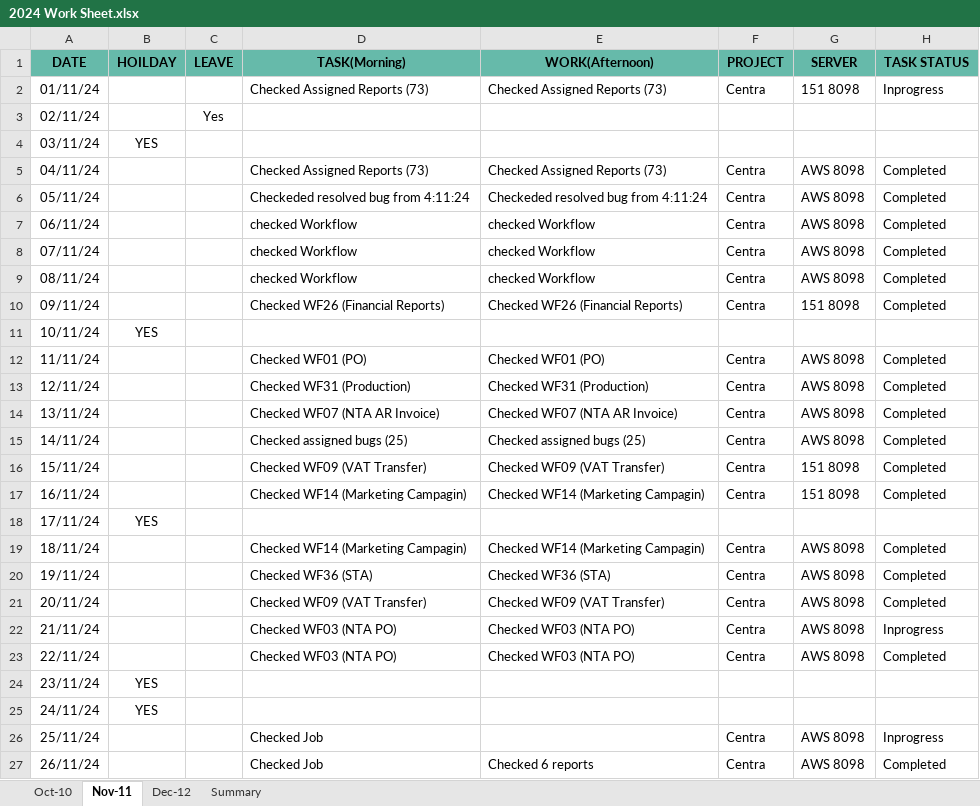
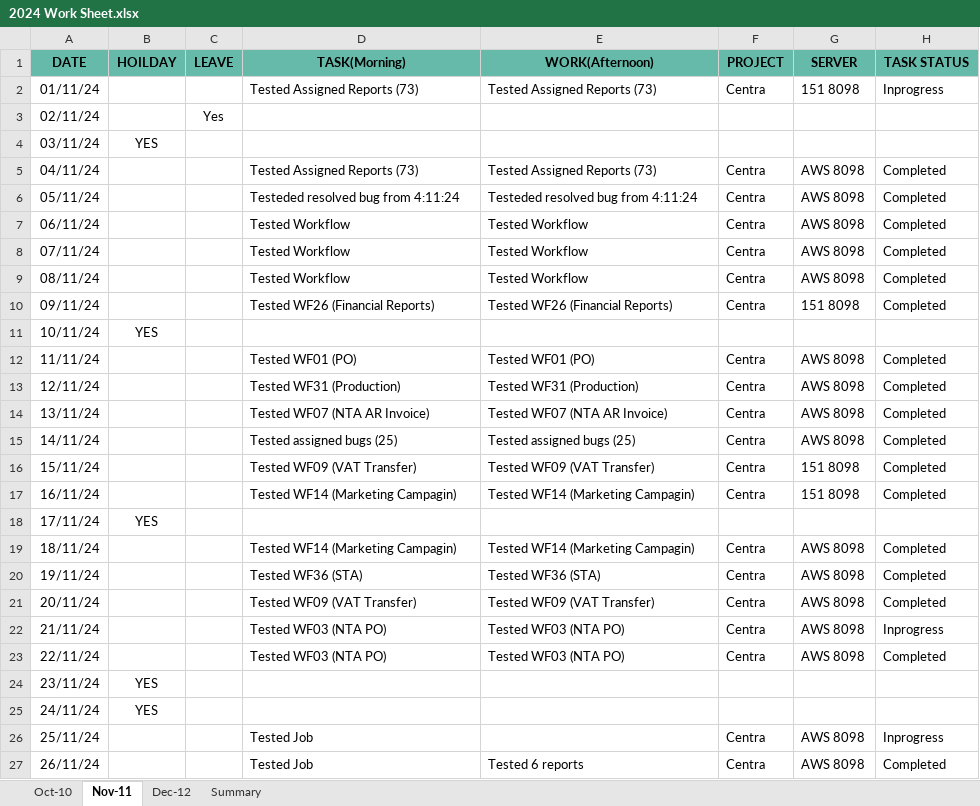
Before and after one commit to santhosh-work88/TenthPlanet, an Excel workbook: Daily Activity/2024 Work Sheet.xlsx, sheet Nov-11, drawn as a sheet; only a part is shown; values as stored, in another font and other column widths than the file's, no borders; the diff covers the shown part only; the diff names each change by its address in the sheet, - before the commit and + after, or states it on an @@ line.

```diff
--- a/Daily Activity/2024 Work Sheet.xlsx (sheet Nov-11)
+++ b/Daily Activity/2024 Work Sheet.xlsx (sheet Nov-11)
-D2 (TASK(Morning)): Checked Assigned Reports (73)
+D2 (TASK(Morning)): Tested Assigned Reports (73)
-E2 (WORK(Afternoon)): Checked Assigned Reports (73)
+E2 (WORK(Afternoon)): Tested Assigned Reports (73)
-D5 (TASK(Morning)): Checked Assigned Reports (73)
+D5 (TASK(Morning)): Tested Assigned Reports (73)
-E5 (WORK(Afternoon)): Checked Assigned Reports (73)
+E5 (WORK(Afternoon)): Tested Assigned Reports (73)
-D6 (TASK(Morning)): Checkeded resolved bug from 4:11:24
+D6 (TASK(Morning)): Testeded resolved bug from 4:11:24
-E6 (WORK(Afternoon)): Checkeded resolved bug from 4:11:24
+E6 (WORK(Afternoon)): Testeded resolved bug from 4:11:24
-D7:D9 (TASK(Morning)): checked Workflow
+D7:D9 (TASK(Morning)): Tested Workflow
-E7:E9 (WORK(Afternoon)): checked Workflow
+E7:E9 (WORK(Afternoon)): Tested Workflow
-D10 (TASK(Morning)): Checked WF26 (Financial Reports)
+D10 (TASK(Morning)): Tested WF26 (Financial Reports)
-E10 (WORK(Afternoon)): Checked WF26 (Financial Reports)
+E10 (WORK(Afternoon)): Tested WF26 (Financial Reports)
-D12 (TASK(Morning)): Checked WF01 (PO)
+D12 (TASK(Morning)): Tested WF01 (PO)
-E12 (WORK(Afternoon)): Checked WF01 (PO)
+E12 (WORK(Afternoon)): Tested WF01 (PO)
-D13 (TASK(Morning)): Checked WF31 (Production)
+D13 (TASK(Morning)): Tested WF31 (Production)
-E13 (WORK(Afternoon)): Checked WF31 (Production)
+E13 (WORK(Afternoon)): Tested WF31 (Production)
-D14 (TASK(Morning)): Checked WF07 (NTA AR Invoice)
+D14 (TASK(Morning)): Tested WF07 (NTA AR Invoice)
-E14 (WORK(Afternoon)): Checked WF07 (NTA AR Invoice)
+E14 (WORK(Afternoon)): Tested WF07 (NTA AR Invoice)
-D15 (TASK(Morning)): Checked assigned bugs (25)
+D15 (TASK(Morning)): Tested assigned bugs (25)
-E15 (WORK(Afternoon)): Checked assigned bugs (25)
+E15 (WORK(Afternoon)): Tested assigned bugs (25)
-D16 (TASK(Morning)): Checked WF09 (VAT Transfer)
+D16 (TASK(Morning)): Tested WF09 (VAT Transfer)
-E16 (WORK(Afternoon)): Checked WF09 (VAT Transfer)
+E16 (WORK(Afternoon)): Tested WF09 (VAT Transfer)
-D17 (TASK(Morning)): Checked WF14 (Marketing Campagin)
+D17 (TASK(Morning)): Tested WF14 (Marketing Campagin)
-E17 (WORK(Afternoon)): Checked WF14 (Marketing Campagin)
+E17 (WORK(Afternoon)): Tested WF14 (Marketing Campagin)
-D19 (TASK(Morning)): Checked WF14 (Marketing Campagin)
+D19 (TASK(Morning)): Tested WF14 (Marketing Campagin)
-E19 (WORK(Afternoon)): Checked WF14 (Marketing Campagin)
+E19 (WORK(Afternoon)): Tested WF14 (Marketing Campagin)
-D20 (TASK(Morning)): Checked WF36 (STA)
+D20 (TASK(Morning)): Tested WF36 (STA)
-E20 (WORK(Afternoon)): Checked WF36 (STA)
+E20 (WORK(Afternoon)): Tested WF36 (STA)
-D21 (TASK(Morning)): Checked WF09 (VAT Transfer)
+D21 (TASK(Morning)): Tested WF09 (VAT Transfer)
-E21 (WORK(Afternoon)): Checked WF09 (VAT Transfer)
+E21 (WORK(Afternoon)): Tested WF09 (VAT Transfer)
-D22:D23 (TASK(Morning)): Checked WF03 (NTA PO)
+D22:D23 (TASK(Morning)): Tested WF03 (NTA PO)
-E22:E23 (WORK(Afternoon)): Checked WF03 (NTA PO)
+E22:E23 (WORK(Afternoon)): Tested WF03 (NTA PO)
-D26:D27 (TASK(Morning)): Checked Job
+D26:D27 (TASK(Morning)): Tested Job
-E27 (WORK(Afternoon)): Checked 6 reports
+E27 (WORK(Afternoon)): Tested 6 reports
```
Also changed, not shown: 6 edited cells elsewhere in this sheet, sheet Dec-12, sheet Oct-10, sheet Summary, charts or pictures, 51 other files.
